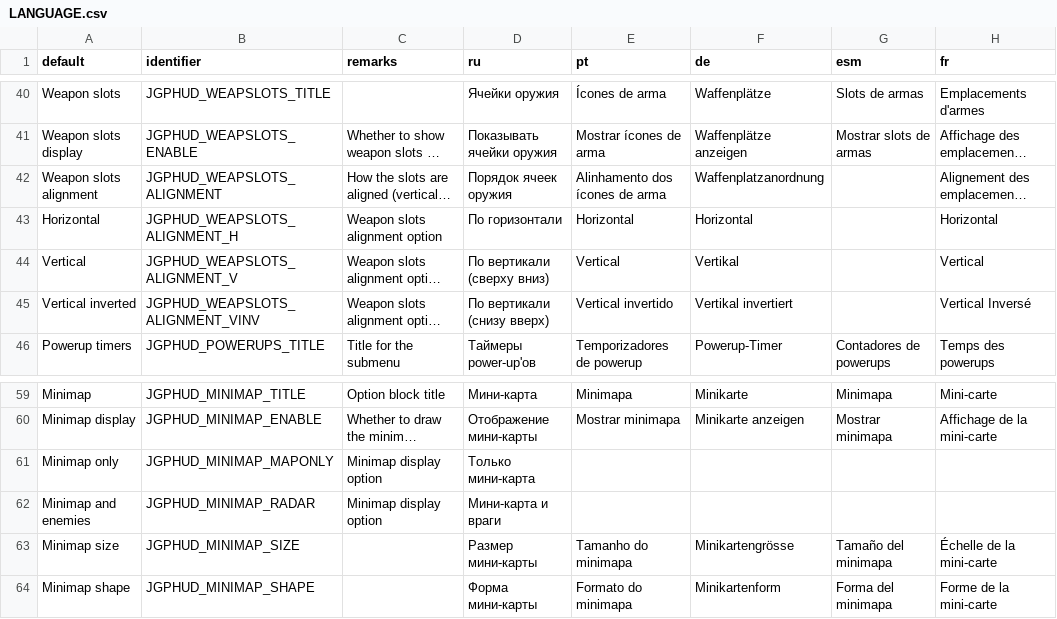
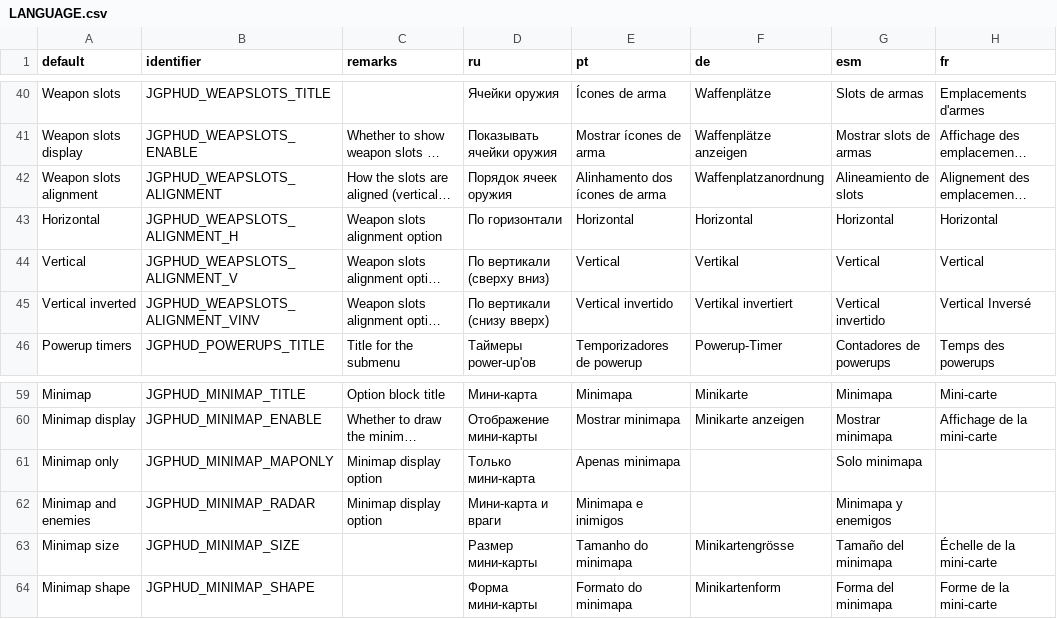
Before and after one commit to jekyllgrim/UniversalFlexibleHUD, a CSV file: LANGUAGE.csv, drawn as a sheet; only a part is shown, gaps mark what is left out; long unchanged cells end in …; the diff covers the shown part only; the diff names each change by its address in the sheet, - before the commit and + after, or states it on an @@ line.

```diff
--- a/LANGUAGE.csv
+++ b/LANGUAGE.csv
-G42 (esm): (empty)
+G42 (esm): Alineamiento de slots
-G43 (esm): (empty)
+G43 (esm): Horizontal
-G44 (esm): (empty)
+G44 (esm): Vertical
-G45 (esm): (empty)
+G45 (esm): Vertical invertido
-E61 (pt): (empty)
+E61 (pt): Apenas minimapa
-G61 (esm): (empty)
+G61 (esm): Solo minimapa
-E62 (pt): (empty)
+E62 (pt): Minimapa e inimigos
-G62 (esm): (empty)
+G62 (esm): Minimapa y enemigos
```
Also changed, not shown: 2 added rows and 15 edited cells elsewhere in this file, 3 other files.
